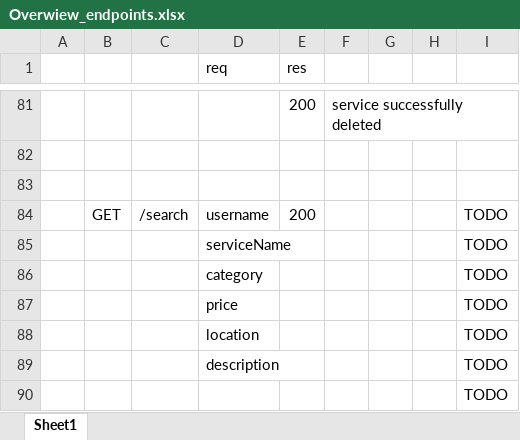
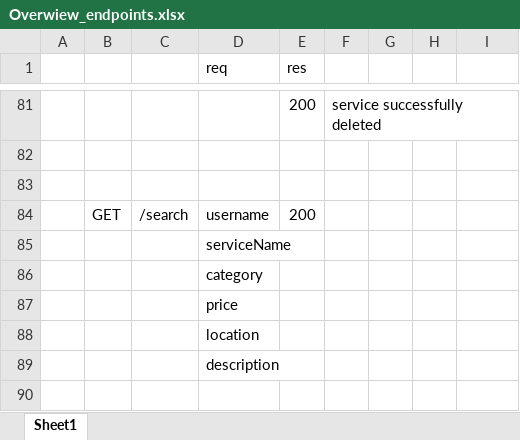
Before and after one commit to scg-unibe-ch/ese2019-team8, an Excel workbook: docs/Overwiew_endpoints.xlsx, sheet Sheet1, drawn as a sheet; only a part is shown, gaps mark what is left out; values as stored, in another font and other column widths than the file's, no borders; the diff names each change by its address in the sheet, - before the commit and + after, or states it on an @@ line.

```diff
--- a/docs/Overwiew_endpoints.xlsx (sheet Sheet1)
+++ b/docs/Overwiew_endpoints.xlsx (sheet Sheet1)
-I84:I89: TODO
+I84:I89: (empty)
-row 90:  |  |  |  |  |  |  |  | TODO
```
Also changed, not shown: 3 other files.
